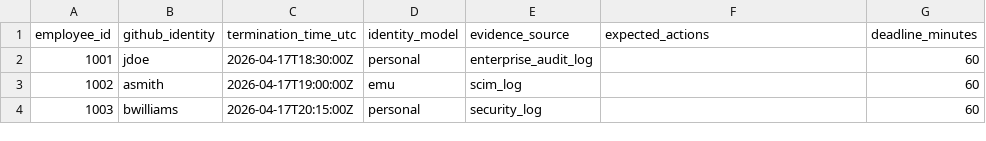
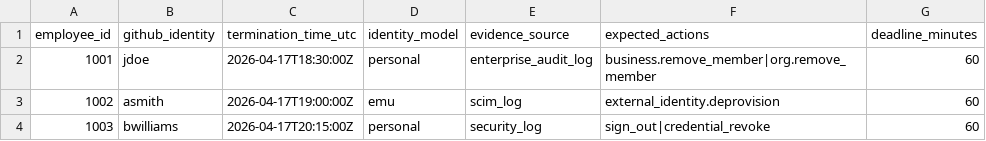
Before and after one commit to kthompson-irs/github_fedramp_ssp_evidence, a CSV file: data/terminations_source.csv, drawn as a sheet.

Commit message:
Update terminations_source.csv

```diff
--- a/data/terminations_source.csv
+++ b/data/terminations_source.csv
@@ -1,4 +1,4 @@
 employee_id,github_identity,termination_time_utc,identity_model,evidence_source,expected_actions,deadline_minutes
-1001,jdoe,2026-04-17T18:30:00Z,personal,enterprise_audit_log,,60
-1002,asmith,2026-04-17T19:00:00Z,emu,scim_log,,60
-1003,bwilliams,2026-04-17T20:15:00Z,personal,security_log,,60
+1001,jdoe,2026-04-17T18:30:00Z,personal,enterprise_audit_log,business.remove_member|org.remove_member,60
+1002,asmith,2026-04-17T19:00:00Z,emu,scim_log,external_identity.deprovision,60
+1003,bwilliams,2026-04-17T20:15:00Z,personal,security_log,sign_out|credential_revoke,60
```
